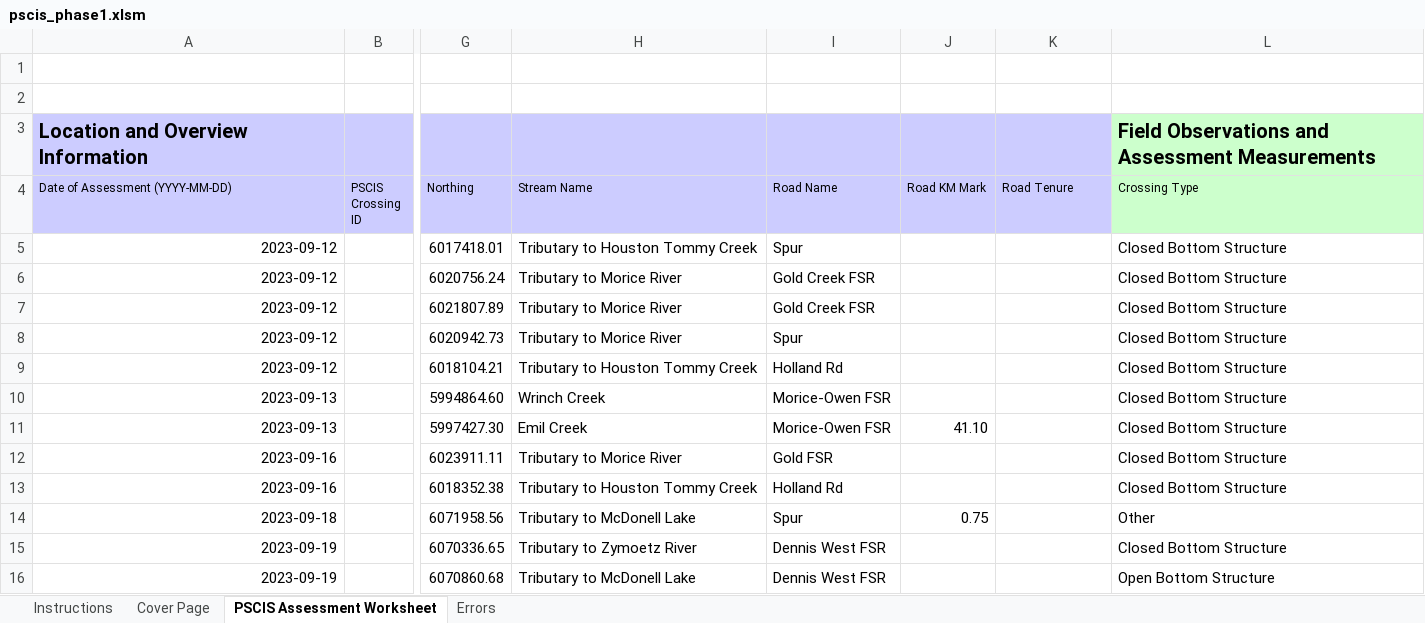
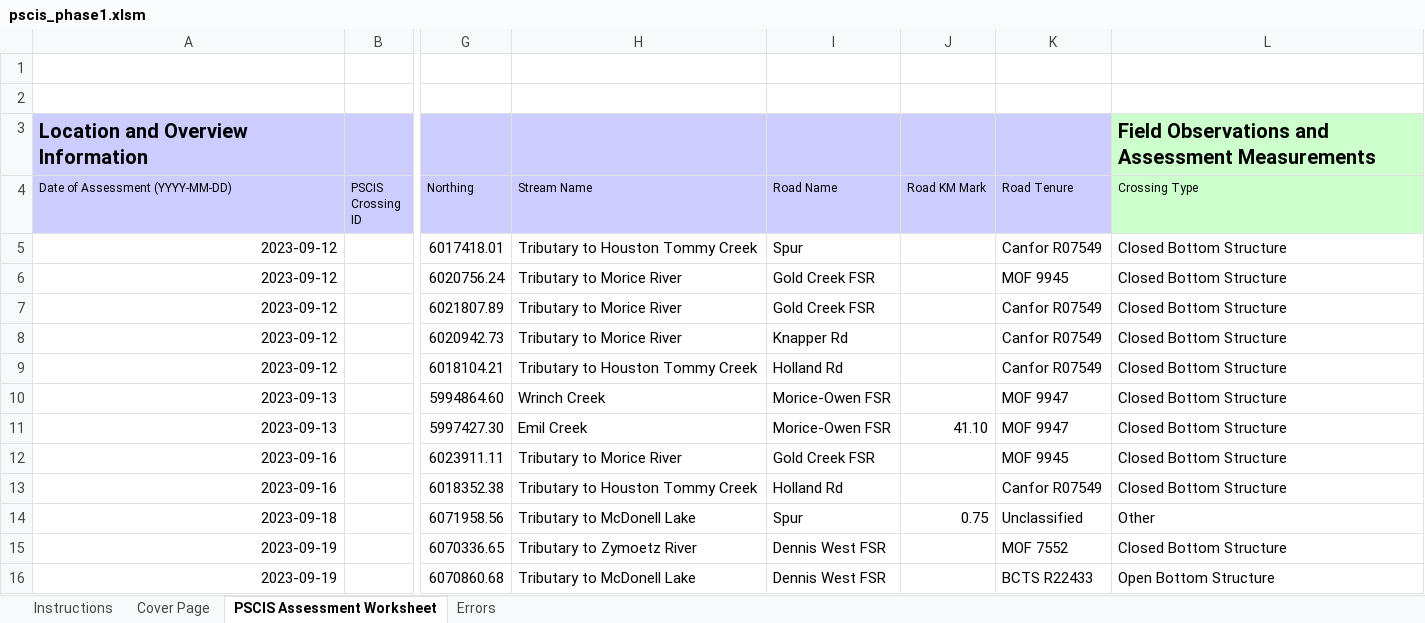
Before and after one commit to NewGraphEnvironment/fish_passage_skeena_2023_reporting, an Excel workbook: data/pscis_phase1.xlsm, sheet PSCIS Assessment Worksheet, drawn as a sheet; only a part is shown, gaps mark what is left out; values as stored, in another font and other column widths than the file's, no borders; charts and pictures and conditional formats not drawn; the diff covers the shown part only; the diff names each change by its address in the sheet, - before the commit and + after, or states it on an @@ line.

Commit message:
added road tenures, final QA

```diff
--- a/data/pscis_phase1.xlsm (sheet PSCIS Assessment Worksheet)
+++ b/data/pscis_phase1.xlsm (sheet PSCIS Assessment Worksheet)
-K5 (Road Tenure): (empty)
+K5 (Road Tenure): Canfor R07549
-K6 (Road Tenure): (empty)
+K6 (Road Tenure): MOF 9945
-K7:K9 (Road Tenure): (empty)
+K7:K9 (Road Tenure): Canfor R07549
-I8 (Road Name): Spur
+I8 (Road Name): Knapper Rd
-K10:K11 (Road Tenure): (empty)
+K10:K11 (Road Tenure): MOF 9947
-I12 (Road Name): Gold FSR
+I12 (Road Name): Gold Creek FSR
-K12 (Road Tenure): (empty)
+K12 (Road Tenure): MOF 9945
-K13 (Road Tenure): (empty)
+K13 (Road Tenure): Canfor R07549
-K14 (Road Tenure): (empty)
+K14 (Road Tenure): Unclassified
-K15 (Road Tenure): (empty)
+K15 (Road Tenure): MOF 7552
-K16 (Road Tenure): (empty)
+K16 (Road Tenure): BCTS R22433
```
Also changed, not shown: 28 edited cells elsewhere in this sheet, sheet Cover Page, data/pscis_phase2.xlsm, data/pscis_reassessments.xlsm, 1 other file.
